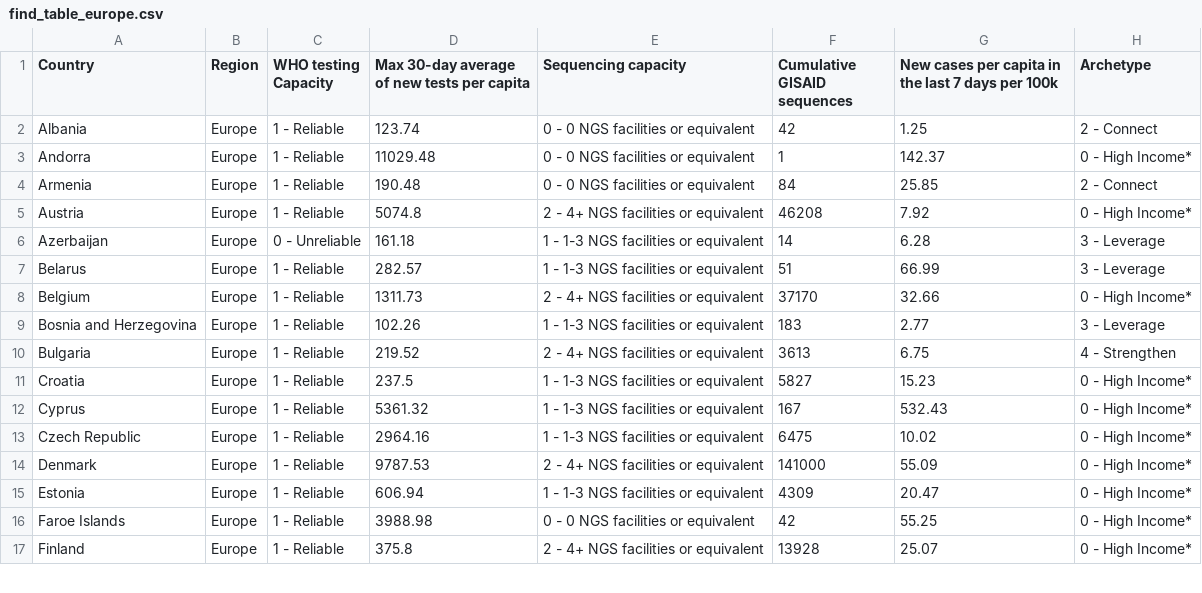
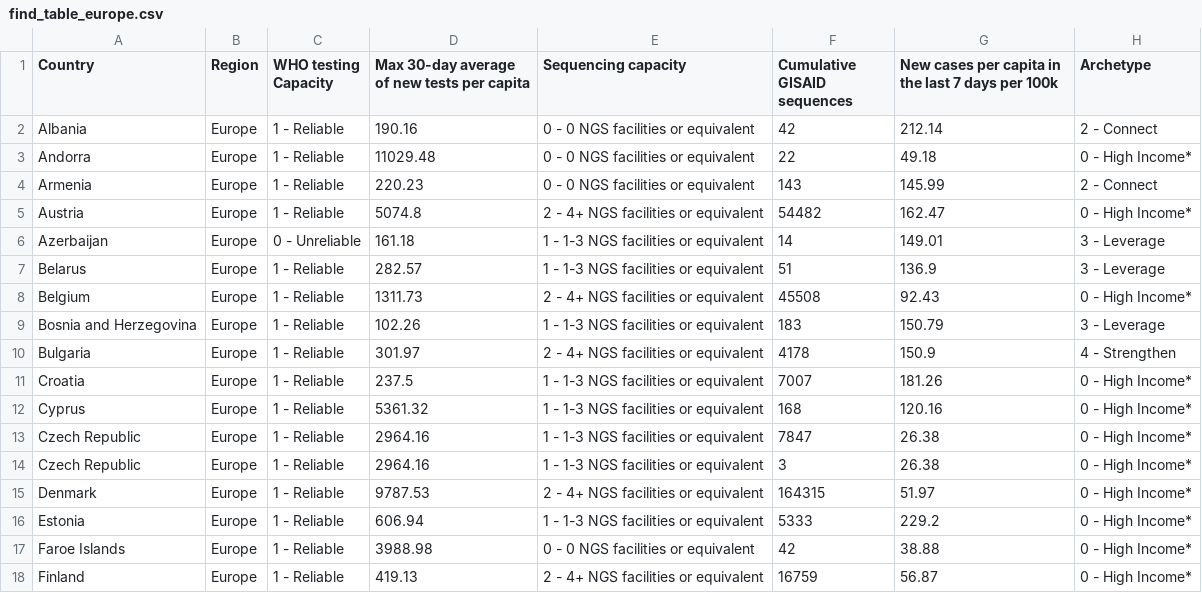
Before and after one commit to rockfound/ppi-flourish-charts, a CSV file: data/find_table_europe.csv, drawn as a sheet; only a part is shown; the diff covers the shown part only.

```diff
--- a/data/find_table_europe.csv
+++ b/data/find_table_europe.csv
@@ -1,17 +1,18 @@
 "Country","Region","WHO testing Capacity","Max 30-day average of new tests per capita","Sequencing capacity","Cumulative GISAID sequences","New cases per capita in the last 7 days per 100k","Archetype"
-"Albania","Europe","1 - Reliable",123.74,"0 - 0 NGS facilities or equivalent",42,1.25,"2 - Connect"
-"Andorra","Europe","1 - Reliable",11029.48,"0 - 0 NGS facilities or equivalent",1,142.37,"0 - High Income*"
-"Armenia","Europe","1 - Reliable",190.48,"0 - 0 NGS facilities or equivalent",84,25.85,"2 - Connect"
-"Austria","Europe","1 - Reliable",5074.8,"2 - 4+ NGS facilities or equivalent",46208,7.92,"0 - High Income*"
-"Azerbaijan","Europe","0 - Unreliable",161.18,"1 - 1-3 NGS facilities or equivalent",14,6.28,"3 - Leverage"
-"Belarus","Europe","1 - Reliable",282.57,"1 - 1-3 NGS facilities or equivalent",51,66.99,"3 - Leverage"
-"Belgium","Europe","1 - Reliable",1311.73,"2 - 4+ NGS facilities or equivalent",37170,32.66,"0 - High Income*"
-"Bosnia and Herzegovina","Europe","1 - Reliable",102.26,"1 - 1-3 NGS facilities or equivalent",183,2.77,"3 - Leverage"
-"Bulgaria","Europe","1 - Reliable",219.52,"2 - 4+ NGS facilities or equivalent",3613,6.75,"4 - Strengthen"
-"Croatia","Europe","1 - Reliable",237.5,"1 - 1-3 NGS facilities or equivalent",5827,15.23,"0 - High Income*"
-"Cyprus","Europe","1 - Reliable",5361.32,"1 - 1-3 NGS facilities or equivalent",167,532.43,"0 - High Income*"
-"Czech Republic","Europe","1 - Reliable",2964.16,"1 - 1-3 NGS facilities or equivalent",6475,10.02,"0 - High Income*"
-"Denmark","Europe","1 - Reliable",9787.53,"2 - 4+ NGS facilities or equivalent",141000,55.09,"0 - High Income*"
-"Estonia","Europe","1 - Reliable",606.94,"1 - 1-3 NGS facilities or equivalent",4309,20.47,"0 - High Income*"
-"Faroe Islands","Europe","1 - Reliable",3988.98,"0 - 0 NGS facilities or equivalent",42,55.25,"0 - High Income*"
-"Finland","Europe","1 - Reliable",375.8,"2 - 4+ NGS facilities or equivalent",13928,25.07,"0 - High Income*"
+"Albania","Europe","1 - Reliable",190.16,"0 - 0 NGS facilities or equivalent",42,212.14,"2 - Connect"
+"Andorra","Europe","1 - Reliable",11029.48,"0 - 0 NGS facilities or equivalent",22,49.18,"0 - High Income*"
+"Armenia","Europe","1 - Reliable",220.23,"0 - 0 NGS facilities or equivalent",143,145.99,"2 - Connect"
+"Austria","Europe","1 - Reliable",5074.8,"2 - 4+ NGS facilities or equivalent",54482,162.47,"0 - High Income*"
+"Azerbaijan","Europe","0 - Unreliable",161.18,"1 - 1-3 NGS facilities or equivalent",14,149.01,"3 - Leverage"
+"Belarus","Europe","1 - Reliable",282.57,"1 - 1-3 NGS facilities or equivalent",51,136.9,"3 - Leverage"
+"Belgium","Europe","1 - Reliable",1311.73,"2 - 4+ NGS facilities or equivalent",45508,92.43,"0 - High Income*"
+"Bosnia and Herzegovina","Europe","1 - Reliable",102.26,"1 - 1-3 NGS facilities or equivalent",183,150.79,"3 - Leverage"
+"Bulgaria","Europe","1 - Reliable",301.97,"2 - 4+ NGS facilities or equivalent",4178,150.9,"4 - Strengthen"
+"Croatia","Europe","1 - Reliable",237.5,"1 - 1-3 NGS facilities or equivalent",7007,181.26,"0 - High Income*"
+"Cyprus","Europe","1 - Reliable",5361.32,"1 - 1-3 NGS facilities or equivalent",168,120.16,"0 - High Income*"
+"Czech Republic","Europe","1 - Reliable",2964.16,"1 - 1-3 NGS facilities or equivalent",7847,26.38,"0 - High Income*"
+"Czech Republic","Europe","1 - Reliable",2964.16,"1 - 1-3 NGS facilities or equivalent",3,26.38,"0 - High Income*"
+"Denmark","Europe","1 - Reliable",9787.53,"2 - 4+ NGS facilities or equivalent",164315,51.97,"0 - High Income*"
+"Estonia","Europe","1 - Reliable",606.94,"1 - 1-3 NGS facilities or equivalent",5333,229.2,"0 - High Income*"
+"Faroe Islands","Europe","1 - Reliable",3988.98,"0 - 0 NGS facilities or equivalent",42,38.88,"0 - High Income*"
+"Finland","Europe","1 - Reliable",419.13,"2 - 4+ NGS facilities or equivalent",16759,56.87,"0 - High Income*"
```
Also changed, not shown: 1 added row and 80 edited cells elsewhere in this file, data/find_map.csv, data/find_table_africa.csv, 5 other files.
